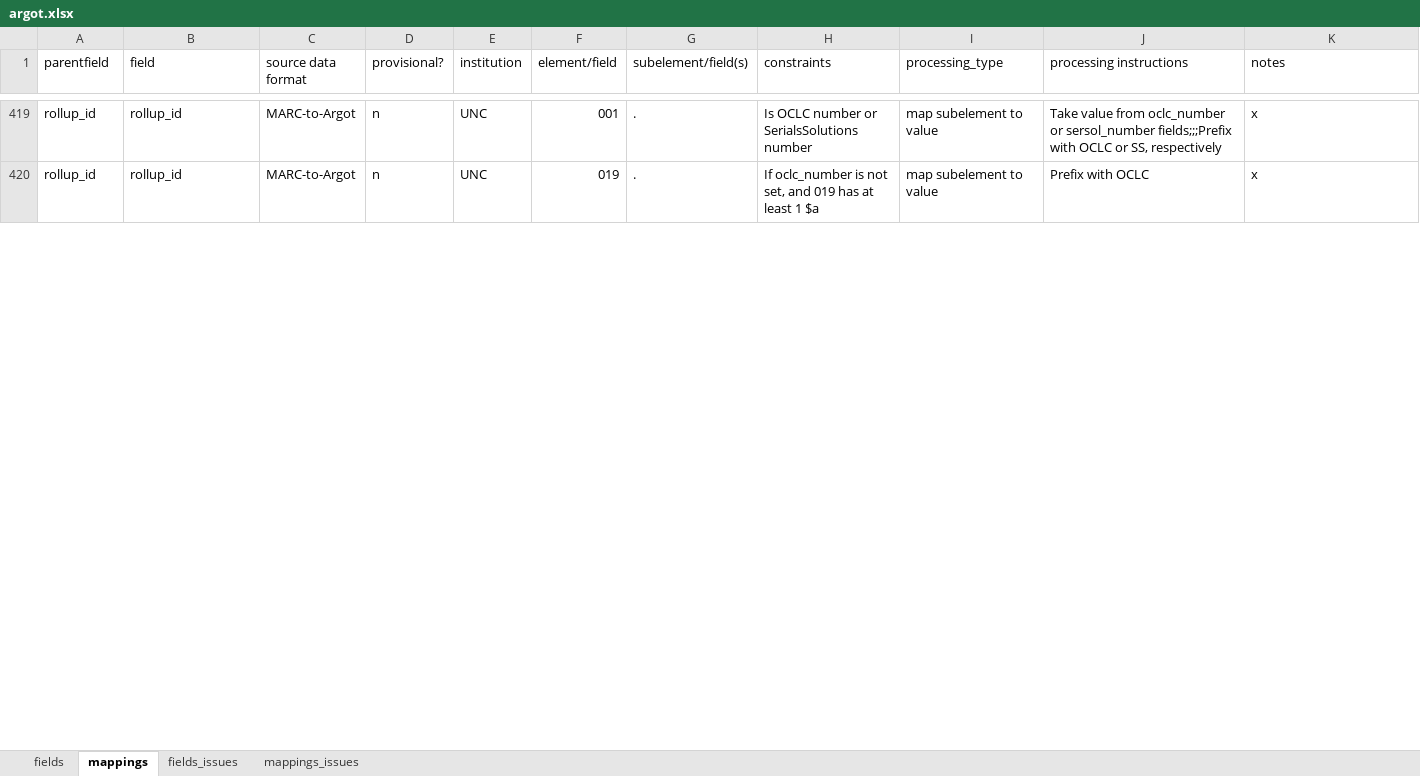
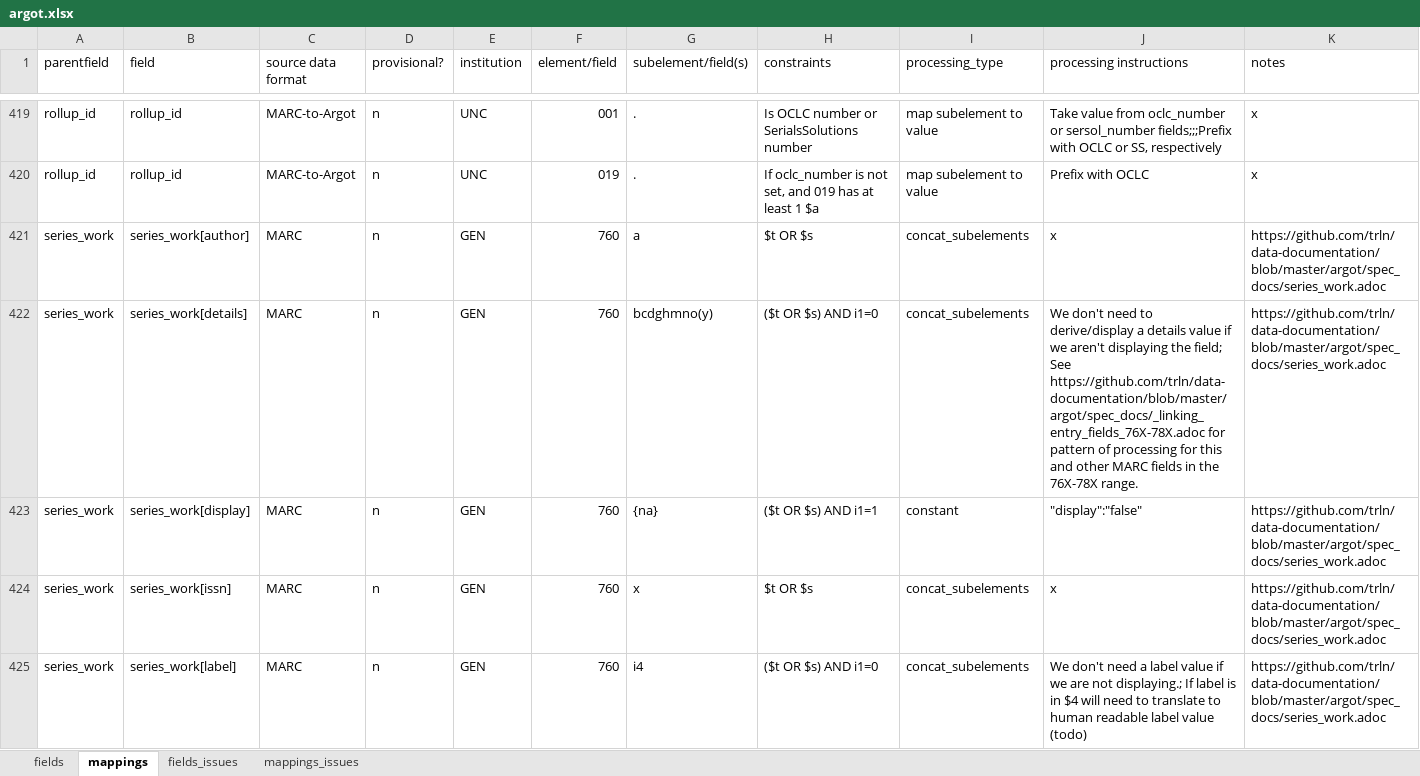
Before and after one commit to trln/data-documentation, an Excel workbook: argot/argot.xlsx, sheet mappings, drawn as a sheet; only a part is shown, gaps mark what is left out; values as stored, in another font and other column widths than the file's, no borders; conditional formats and table styles not drawn; rows hold the shown columns only; the diff covers the shown part only; the diff names each change by its address in the sheet, - before the commit and + after, or states it on an @@ line.

Commit message:
add series_work spec

```diff
--- a/argot/argot.xlsx (sheet mappings)
+++ b/argot/argot.xlsx (sheet mappings)
+row 421: series_work | series_work[author] | MARC | n | GEN | 760 | a | $t OR $s | concat_subelements | x | https://github.com/trln/data-documentation/blob/master/argot/spec_docs/series_work.adoc
+row 422: series_work | series_work[details] | MARC | n | GEN | 760 | bcdghmno(y) | ($t OR $s) AND i1=0 | concat_subelements | We don't need to derive/display a details value if we aren't displaying the field; See https://github.com/trln/data-documentation/blob/master/argot/spec_docs/_linking_entry_fields_76X-78X.adoc for pattern of processing for this and other MARC fields in the 76X-78X range. | https://github.com/trln/data-documentation/blob/master/argot/spec_docs/series_work.adoc
+row 423: series_work | series_work[display] | MARC | n | GEN | 760 | {na} | ($t OR $s) AND i1=1 | constant | "display":"false" | https://github.com/trln/data-documentation/blob/master/argot/spec_docs/series_work.adoc
+row 424: series_work | series_work[issn] | MARC | n | GEN | 760 | x | $t OR $s | concat_subelements | x | https://github.com/trln/data-documentation/blob/master/argot/spec_docs/series_work.adoc
+row 425: series_work | series_work[label] | MARC | n | GEN | 760 | i4 | ($t OR $s) AND i1=0 | concat_subelements | We don't need a label value if we are not displaying.; If label is in $4 will need to translate to human readable label value (todo) | https://github.com/trln/data-documentation/blob/master/argot/spec_docs/series_work.adoc
```
Also changed, not shown: 34 added rows and 19 edited cells elsewhere in this sheet, sheet fields, 5 other files.
